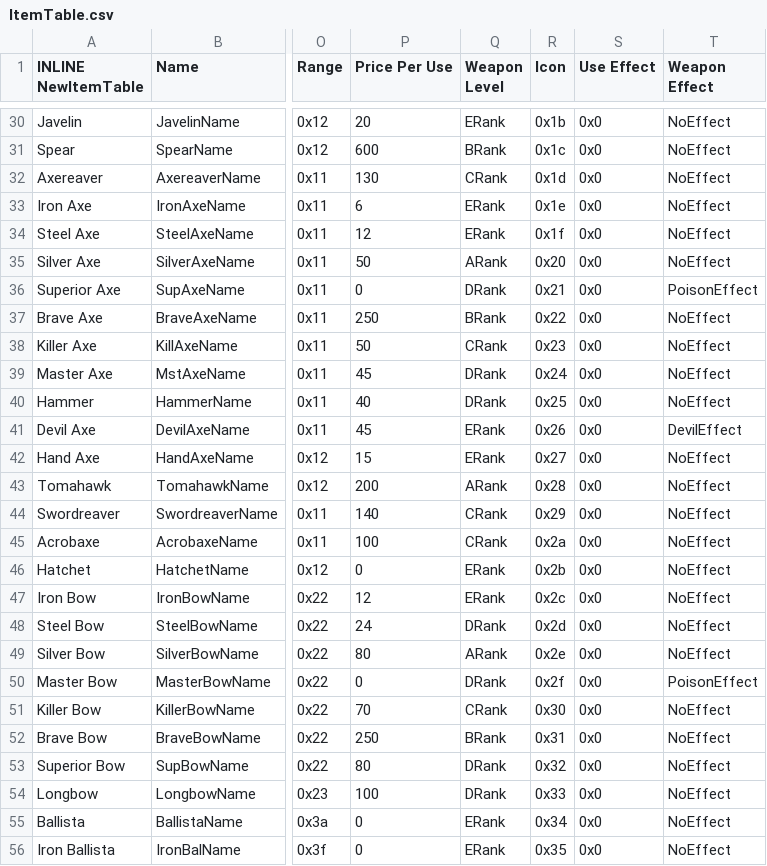
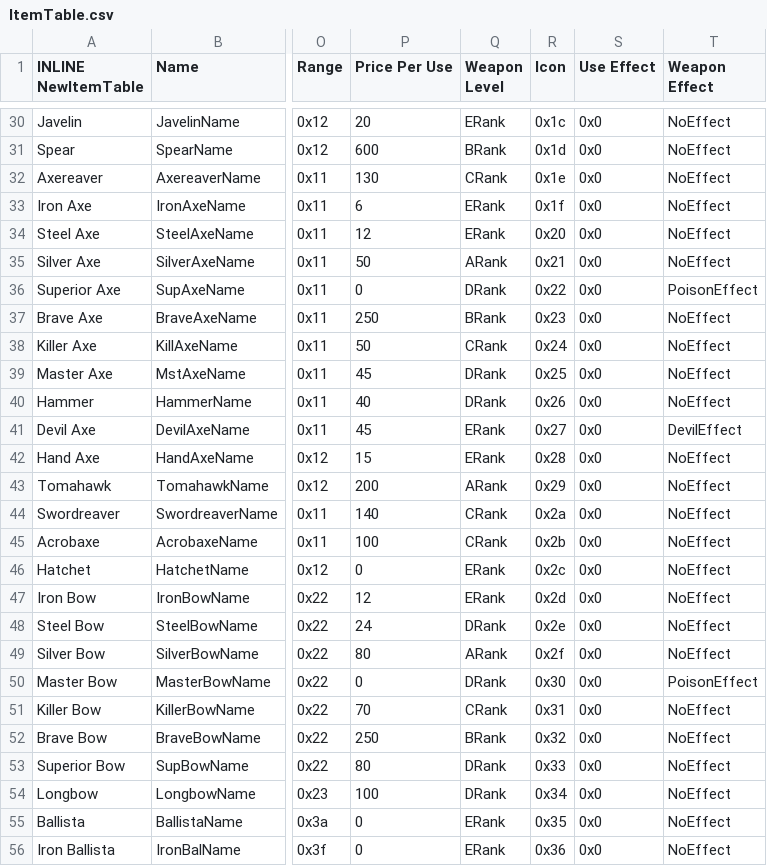
Before and after one commit to Hajimette/s4s, a CSV file: Tables/NightmareModules/Items/ItemTable.csv, drawn as a sheet; only a part is shown, gaps mark what is left out; the diff covers the shown part only; the diff names each change by its address in the sheet, - before the commit and + after, or states it on an @@ line.

```diff
--- a/Tables/NightmareModules/Items/ItemTable.csv
+++ b/Tables/NightmareModules/Items/ItemTable.csv
-R30 (Icon): 0x1b
+R30 (Icon): 0x1c
-R31 (Icon): 0x1c
+R31 (Icon): 0x1d
-R32 (Icon): 0x1d
+R32 (Icon): 0x1e
-R33 (Icon): 0x1e
+R33 (Icon): 0x1f
-R34 (Icon): 0x1f
+R34 (Icon): 0x20
-R35 (Icon): 0x20
+R35 (Icon): 0x21
-R36 (Icon): 0x21
+R36 (Icon): 0x22
-R37 (Icon): 0x22
+R37 (Icon): 0x23
-R38 (Icon): 0x23
+R38 (Icon): 0x24
-R39 (Icon): 0x24
+R39 (Icon): 0x25
-R40 (Icon): 0x25
+R40 (Icon): 0x26
-R41 (Icon): 0x26
+R41 (Icon): 0x27
-R42 (Icon): 0x27
+R42 (Icon): 0x28
-R43 (Icon): 0x28
+R43 (Icon): 0x29
-R44 (Icon): 0x29
+R44 (Icon): 0x2a
-R45 (Icon): 0x2a
+R45 (Icon): 0x2b
-R46 (Icon): 0x2b
+R46 (Icon): 0x2c
-R47 (Icon): 0x2c
+R47 (Icon): 0x2d
-R48 (Icon): 0x2d
+R48 (Icon): 0x2e
-R49 (Icon): 0x2e
+R49 (Icon): 0x2f
-R50 (Icon): 0x2f
+R50 (Icon): 0x30
-R51 (Icon): 0x30
+R51 (Icon): 0x31
-R52 (Icon): 0x31
+R52 (Icon): 0x32
-R53 (Icon): 0x32
+R53 (Icon): 0x33
-R54 (Icon): 0x33
+R54 (Icon): 0x34
-R55 (Icon): 0x34
+R55 (Icon): 0x35
-R56 (Icon): 0x35
+R56 (Icon): 0x36
```
Also changed, not shown: 76 edited cells elsewhere in this file, Tables/NightmareModules/ChapterData/ChapterData.csv, 22 other files.
